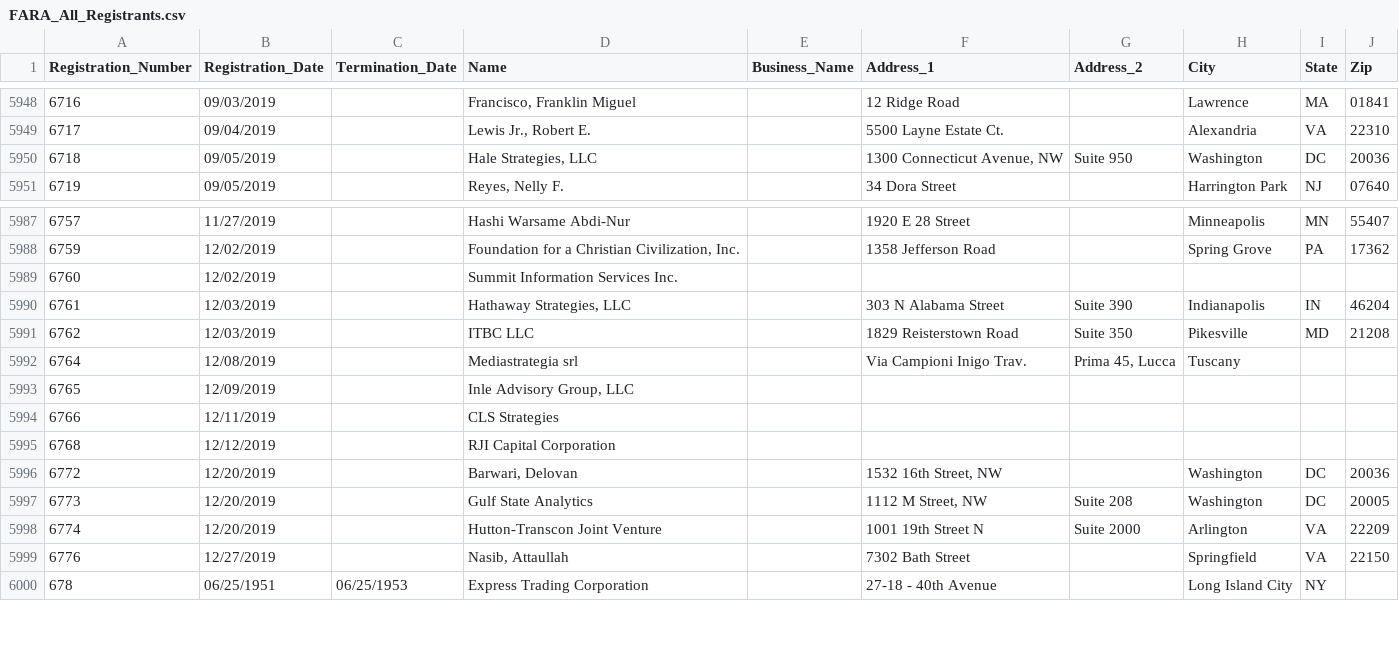
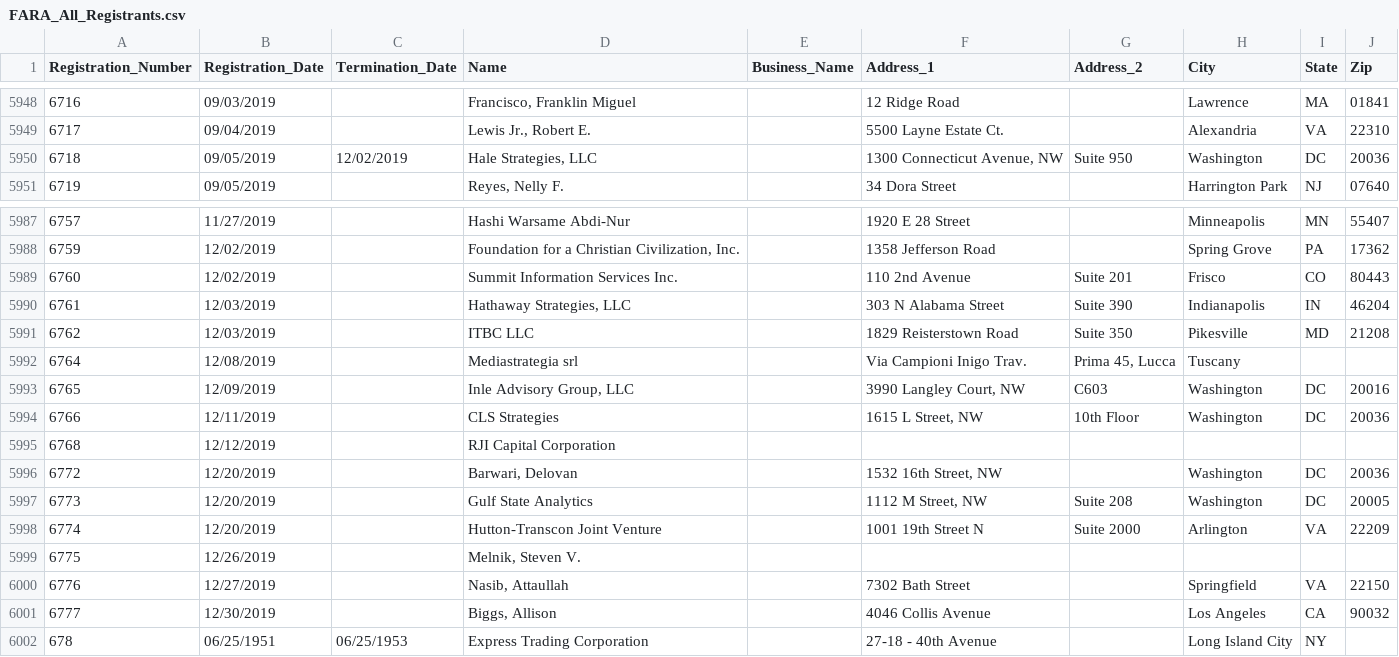
Before and after one commit to simonw/fara-history, a CSV file: FARA_All_Registrants.csv, drawn as a sheet; only a part is shown, gaps mark what is left out.

Commit message:
4 rows changed, 2 rows added
4 rows changed

  Registration_Number: 6718
    Termination_Date: "" => "12/02/2019"

  Registration_Number: 6760
    Address_1: "" => "110 2nd Avenue"
    Address_2: "" => "Suite 201"
    City: "" => "Frisco"
    State: "" => "CO"
    Zip: "" => "80443"

  Registration_Number: 6765
    Address_1: "" => "3990 Langley Court, NW"
    Address_2: "" => "C603"
    City: "" => "Washington"
    State: "" => "DC"
    Zip: "" => "20016"

  Registration_Number: 6766
    Address_1: "" => "1615 L Street, NW"
    Address_2: "" => "10th Floor"
    City: "" => "Washington"
    State: "" => "DC"
    Zip: "" => "20036"

2 rows added

  Registration_Number: 6775
  Registration_Date: 12/26/2019
  Termination_Date:
  Name: Melnik, Steven V.
  Business_Name:
  Address_1:
  Address_2:
  City:
  State:
  Zip:

  Registration_Number: 6777
  Registration_Date: 12/30/2019
  Termination_Date:
  Name: Biggs, Allison
  Business_Name:
  Address_1: 4046 Collis Avenue
  Address_2:
  City: Los Angeles
  State: CA
  Zip: 90032

[skip ci]

```diff
--- a/FARA_All_Registrants.csv
+++ b/FARA_All_Registrants.csv
@@ -5949,3 +5949,3 @@
 "6717","09/04/2019","","Lewis Jr., Robert E. ","","5500 Layne Estate Ct.","","Alexandria","VA","22310"
-"6718","09/05/2019","","Hale Strategies, LLC","","1300 Connecticut Avenue, NW","Suite 950","Washington","DC","20036"
+"6718","09/05/2019","12/02/2019","Hale Strategies, LLC","","1300 Connecticut Avenue, NW","Suite 950","Washington","DC","20036"
 "6719","09/05/2019","","Reyes, Nelly F.","","34 Dora Street","","Harrington Park","NJ","07640"
@@ -5988,3 +5988,3 @@
 "6759","12/02/2019","","Foundation for a Christian Civilization, Inc.","","1358 Jefferson Road","","Spring Grove","PA","17362"
-"6760","12/02/2019","","Summit Information Services Inc.","","","","","",""
+"6760","12/02/2019","","Summit Information Services Inc.","","110 2nd Avenue","Suite 201","Frisco","CO","80443"
 "6761","12/03/2019","","Hathaway Strategies, LLC","","303 N Alabama Street","Suite 390","Indianapolis","IN","46204"
@@ -5992,4 +5992,4 @@
 "6764","12/08/2019","","Mediastrategia srl","","Via Campioni Inigo Trav.","Prima 45, Lucca ","Tuscany","",""
-"6765","12/09/2019","","Inle Advisory Group, LLC","","","","","",""
-"6766","12/11/2019","","CLS Strategies","","","","","",""
+"6765","12/09/2019","","Inle Advisory Group, LLC","","3990 Langley Court, NW","C603","Washington","DC","20016"
+"6766","12/11/2019","","CLS Strategies","","1615 L Street, NW","10th Floor","Washington","DC","20036"
 "6768","12/12/2019","","RJI Capital Corporation","","","","","",""
@@ -5998,3 +5998,5 @@
 "6774","12/20/2019","","Hutton-Transcon Joint Venture","","1001 19th Street N","Suite 2000","Arlington","VA","22209"
+"6775","12/26/2019","","Melnik, Steven V.","","","","","",""
 "6776","12/27/2019","","Nasib, Attaullah","","7302 Bath Street","","Springfield","VA","22150"
+"6777","12/30/2019","","Biggs, Allison","","4046 Collis Avenue","","Los Angeles","CA","90032"
 "678","06/25/1951","06/25/1953","Express Trading Corporation","","27-18 - 40th Avenue","","Long Island City","NY",""
```
